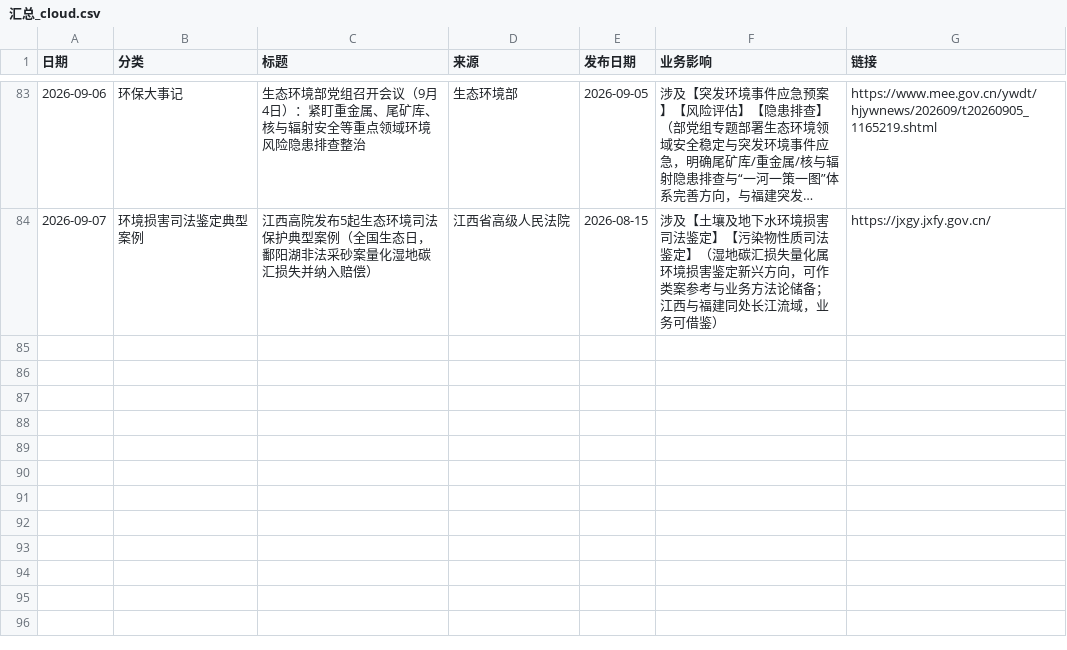
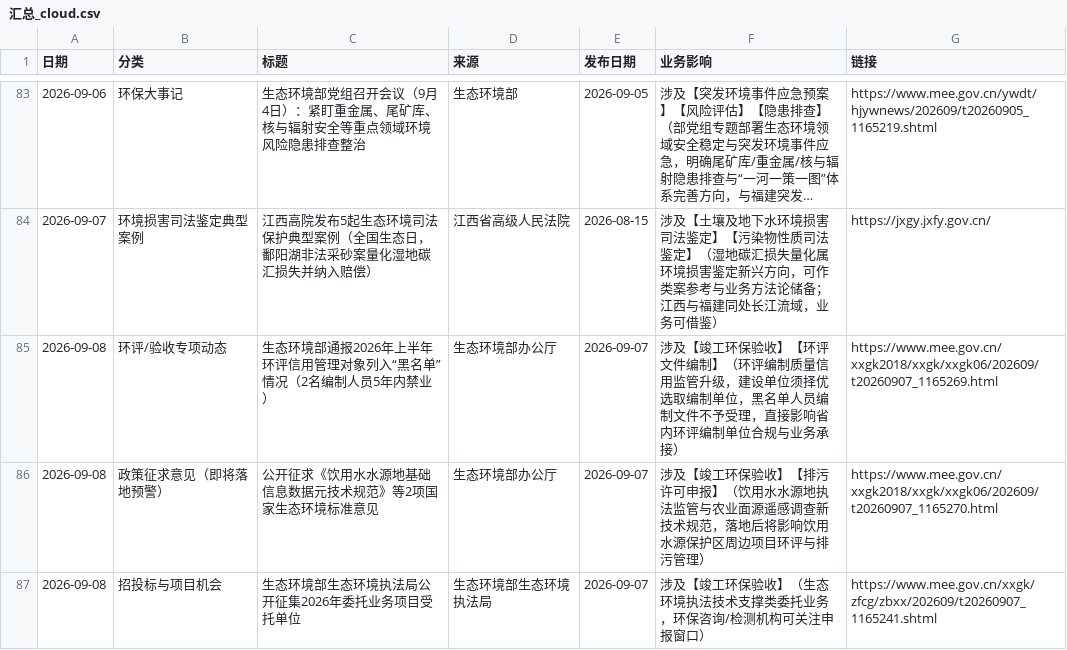
Before and after one commit to lhxziyou/daily-env-brief, a CSV file: 汇总_cloud.csv, drawn as a sheet; only a part is shown, gaps mark what is left out; long unchanged cells end in ….

Commit message:
cloud local primary push 2026-09-08

```diff
--- a/汇总_cloud.csv
+++ b/汇总_cloud.csv
@@ -84 +84,4 @@
 2026-09-07,环境损害司法鉴定典型案例,江西高院发布5起生态环境司法保护典型案例（全国生态日，鄱阳湖非法采砂案量化湿地碳汇损失并纳入赔偿）,江西省高级人民法院,2026-08-15,涉及【土壤及地下水环境损害司法鉴定】【污染物性质司法鉴定】（湿地碳汇损失量化属环境损害鉴定新兴方向，可作类案参考与业务方法论储备；江西与福建同处长江流域，业务可借鉴）,https://jxgy.jxfy.gov.cn/
+2026-09-08,环评/验收专项动态,生态环境部通报2026年上半年环评信用管理对象列入“黑名单”情况（2名编制人员5年内禁业）,生态环境部办公厅,2026-09-07,涉及【竣工环保验收】【环评文件编制】（环评编制质量信用监管升级，建设单位须择优选取编制单位，黑名单人员编制文件不予受理，直接影响省内环评编制单位合规与业务承接）,https://www.mee.gov.cn/xxgk2018/xxgk/xxgk06/202609/t20260907_1165269.html
+2026-09-08,政策征求意见（即将落地预警）,公开征求《饮用水水源地基础信息数据元技术规范》等2项国家生态环境标准意见,生态环境部办公厅,2026-09-07,涉及【竣工环保验收】【排污许可申报】（饮用水水源地执法监管与农业面源遥感调查新技术规范，落地后将影响饮用水源保护区周边项目环评与排污管理）,https://www.mee.gov.cn/xxgk2018/xxgk/xxgk06/202609/t20260907_1165270.html
+2026-09-08,招投标与项目机会,生态环境部生态环境执法局公开征集2026年委托业务项目受托单位,生态环境部生态环境执法局,2026-09-07,涉及【竣工环保验收】（生态环境执法技术支撑类委托业务，环保咨询/检测机构可关注申报窗口）,https://www.mee.gov.cn/xxgk/zfcg/zbxx/202609/t20260907_1165241.shtml
```
Also changed, not shown: 1 other file.
